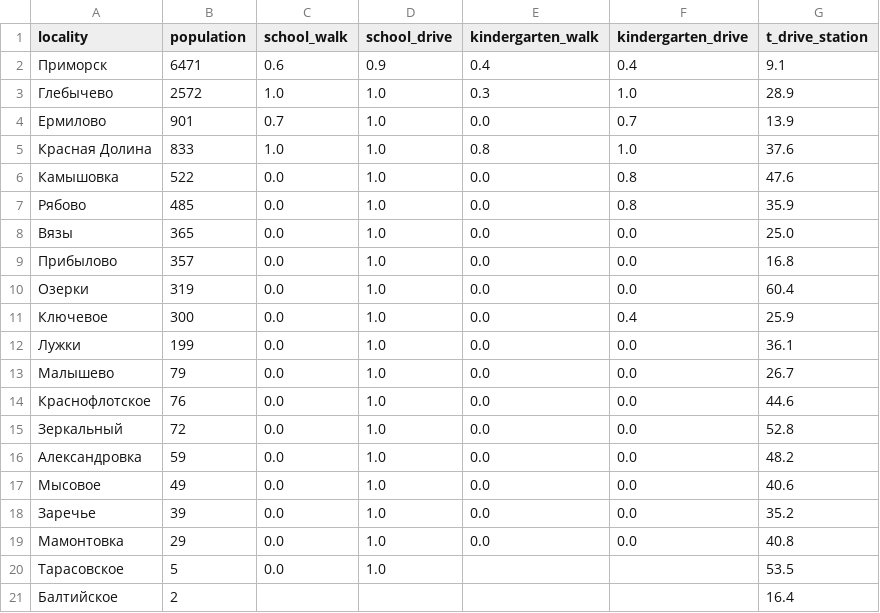
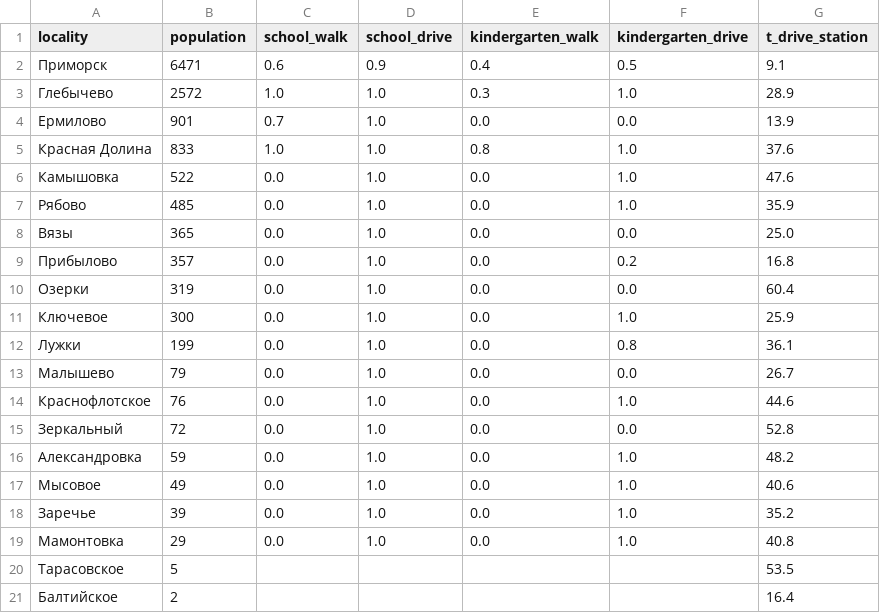
Before and after one commit to mfthesun/primorsk, a CSV file: reports/provision_by_locality_s1.csv, drawn as a sheet.

```diff
--- a/reports/provision_by_locality_s1.csv
+++ b/reports/provision_by_locality_s1.csv
@@ -1,21 +1,21 @@
 locality,population,school_walk,school_drive,kindergarten_walk,kindergarten_drive,t_drive_station
-Приморск,6471,0.6,0.9,0.4,0.4,9.1
+Приморск,6471,0.6,0.9,0.4,0.5,9.1
 Глебычево,2572,1.0,1.0,0.3,1.0,28.9
-Ермилово,901,0.7,1.0,0.0,0.7,13.9
+Ермилово,901,0.7,1.0,0.0,0.0,13.9
 Красная Долина,833,1.0,1.0,0.8,1.0,37.6
-Камышовка,522,0.0,1.0,0.0,0.8,47.6
-Рябово,485,0.0,1.0,0.0,0.8,35.9
+Камышовка,522,0.0,1.0,0.0,1.0,47.6
+Рябово,485,0.0,1.0,0.0,1.0,35.9
 Вязы,365,0.0,1.0,0.0,0.0,25.0
-Прибылово,357,0.0,1.0,0.0,0.0,16.8
+Прибылово,357,0.0,1.0,0.0,0.2,16.8
 Озерки,319,0.0,1.0,0.0,0.0,60.4
-Ключевое,300,0.0,1.0,0.0,0.4,25.9
-Лужки,199,0.0,1.0,0.0,0.0,36.1
+Ключевое,300,0.0,1.0,0.0,1.0,25.9
+Лужки,199,0.0,1.0,0.0,0.8,36.1
 Малышево,79,0.0,1.0,0.0,0.0,26.7
-Краснофлотское,76,0.0,1.0,0.0,0.0,44.6
+Краснофлотское,76,0.0,1.0,0.0,1.0,44.6
 Зеркальный,72,0.0,1.0,0.0,0.0,52.8
-Александровка,59,0.0,1.0,0.0,0.0,48.2
-Мысовое,49,0.0,1.0,0.0,0.0,40.6
-Заречье,39,0.0,1.0,0.0,0.0,35.2
-Мамонтовка,29,0.0,1.0,0.0,0.0,40.8
-Тарасовское,5,0.0,1.0,,,53.5
+Александровка,59,0.0,1.0,0.0,1.0,48.2
+Мысовое,49,0.0,1.0,0.0,1.0,40.6
+Заречье,39,0.0,1.0,0.0,1.0,35.2
+Мамонтовка,29,0.0,1.0,0.0,1.0,40.8
+Тарасовское,5,,,,,53.5
 Балтийское,2,,,,,16.4
```
Also changed, not shown: reports/metrics_scenarios.csv, reports/provision_by_locality_s2.csv, 46 other files.
